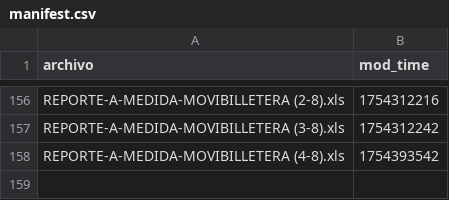
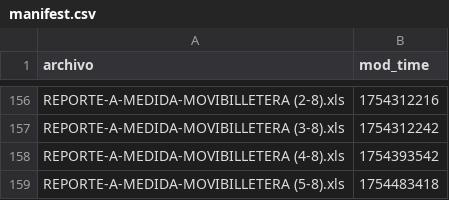
Before and after one commit to franoropeza/lotlinedashboard, a CSV file: datasets/manifest.csv, drawn as a sheet; only a part is shown, gaps mark what is left out.

```diff
--- a/datasets/manifest.csv
+++ b/datasets/manifest.csv
@@ -158 +158,2 @@ REPORTE-A-MEDIDA-MOVIBILLETERA (3-8).xls,1754312242
 REPORTE-A-MEDIDA-MOVIBILLETERA (4-8).xls,1754393542
+REPORTE-A-MEDIDA-MOVIBILLETERA (5-8).xls,1754483418
```
Also changed, not shown: csv_dashboard/movimientos_modo.csv, csv_dashboard/top10_loto_plus.csv, 11 other files.
